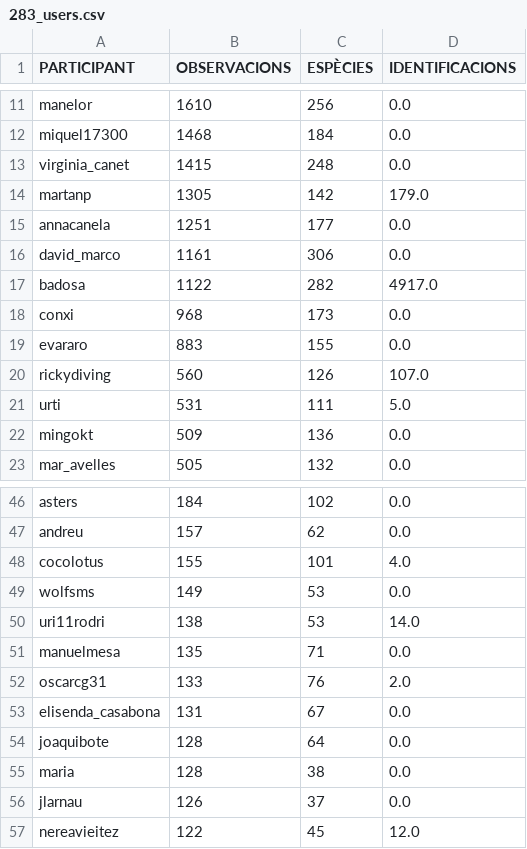
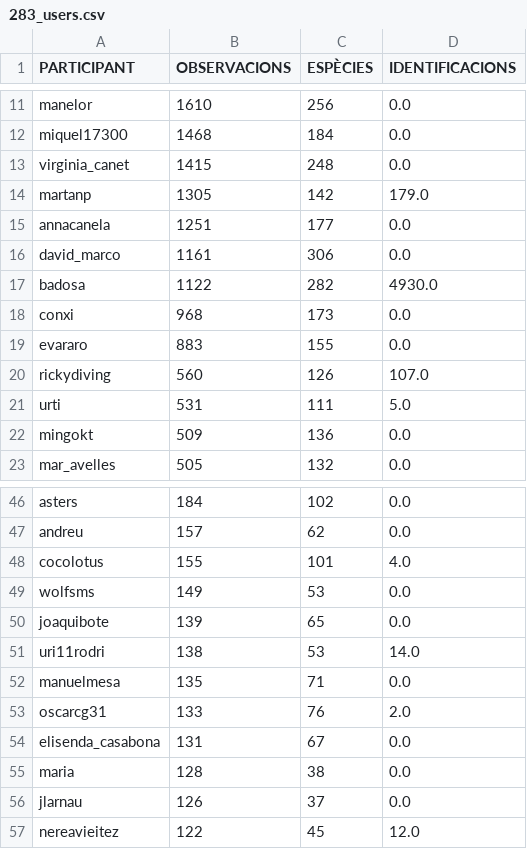
Before and after one commit to pynomaly/datawrapper_update, a CSV file: data/283_users.csv, drawn as a sheet; only a part is shown, gaps mark what is left out.

```diff
--- a/data/283_users.csv
+++ b/data/283_users.csv
@@ -16,3 +16,3 @@ annacanela,1251,177,0.0
 david_marco,1161,306,0.0
-badosa,1122,282,4917.0
+badosa,1122,282,4930.0
 conxi,968,173,0.0
@@ -49,2 +49,3 @@ cocolotus,155,101,4.0
 wolfsms,149,53,0.0
+joaquibote,139,65,0.0
 uri11rodri,138,53,14.0
@@ -53,3 +54,2 @@ oscarcg31,133,76,2.0
 elisenda_casabona,131,67,0.0
-joaquibote,128,64,0.0
 maria,128,38,0.0
```
Also changed, not shown: data/280_users.csv, 4 other files.
